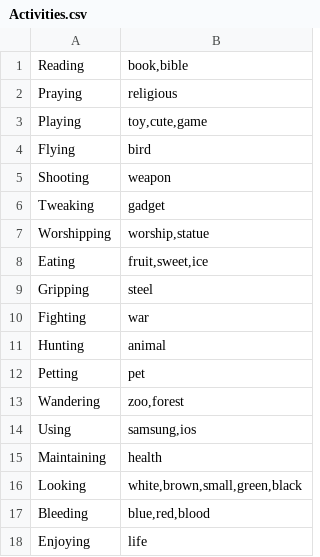
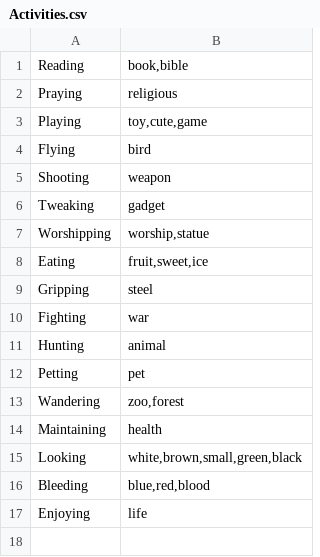
Before and after one commit to jscott1989/public-access-2, a CSV file: Assets/Activities.csv, drawn as a sheet.

Commit message:
Updated Activities CSV

```diff
--- a/Assets/Activities.csv
+++ b/Assets/Activities.csv
@@ -13,3 +13,2 @@ Petting,pet
 Wandering,"zoo,forest"
-Using,"samsung,ios"
 Maintaining,health
```
